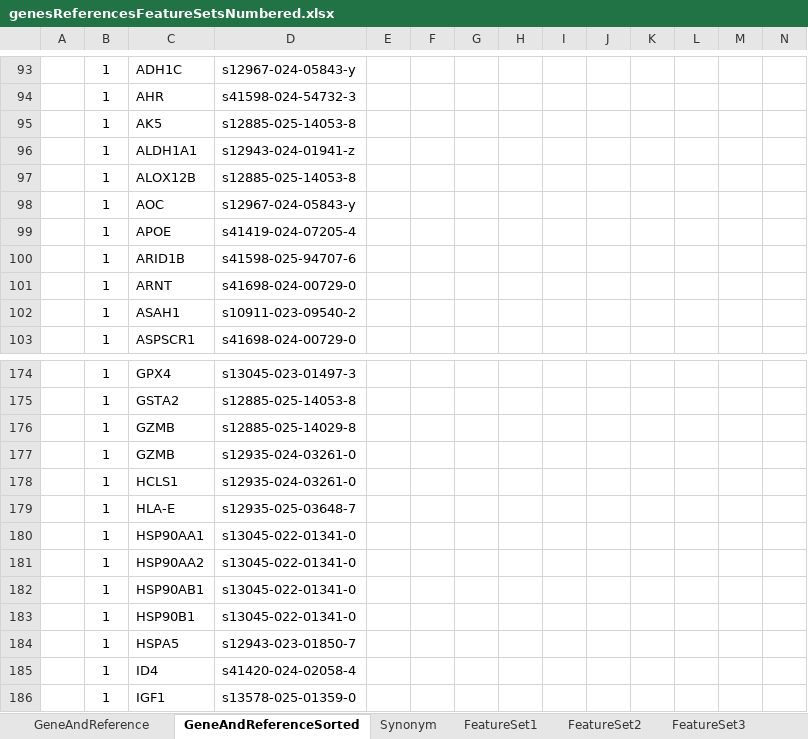
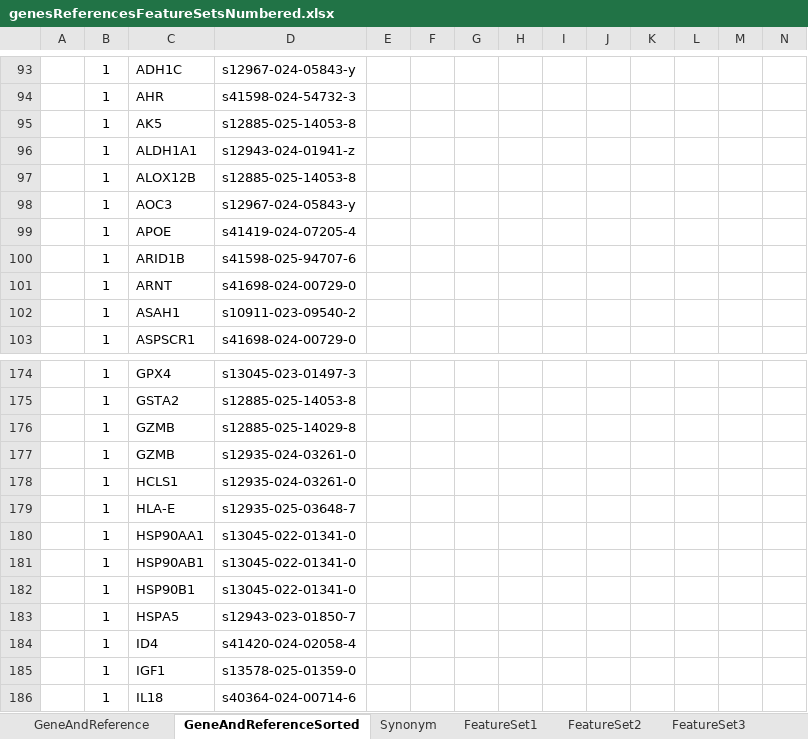
Before and after one commit to rhlt/tnbc, an Excel workbook: UITZOEKEN_Supplement/genesReferencesFeatureSetsNumbered.xlsx, sheet GeneAndReferenceSorted, drawn as a sheet; only a part is shown, gaps mark what is left out; the shorter side is filled out with more unchanged rows; values as stored, in another font and other column widths than the file's, no borders; rows hold the shown columns only; the diff names each change by its address in the sheet, - before the commit and + after, or states it on an @@ line.

Commit message:
FeatureNotebooks - Added BORUTA, ExtraTree, and Univariate ANOVA. Also added Excel with manual checks and updated references (minor modification)

```diff
--- a/UITZOEKEN_Supplement/genesReferencesFeatureSetsNumbered.xlsx (sheet GeneAndReferenceSorted)
+++ b/UITZOEKEN_Supplement/genesReferencesFeatureSetsNumbered.xlsx (sheet GeneAndReferenceSorted)
-C98: AOC
+C98: AOC3
-row 181:  | 1 | HSP90AA2 | s13045-022-01341-0
```
Also changed, not shown: sheet GeneAndReference, sheet FeatureSet4, 4 other files.
